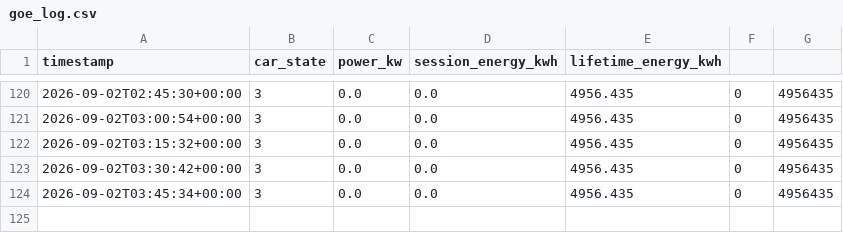
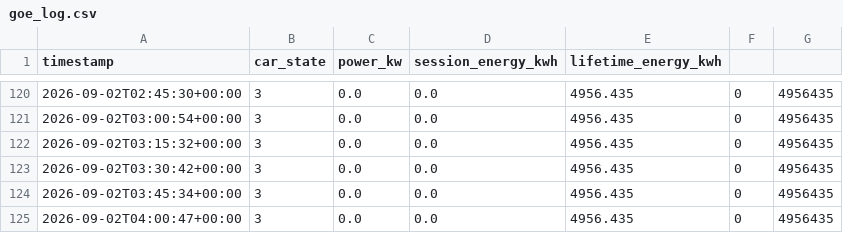
Before and after one commit to Zeikki96/GO-E, a CSV file: goe_log.csv, drawn as a sheet; only a part is shown, gaps mark what is left out.

```diff
--- a/goe_log.csv
+++ b/goe_log.csv
@@ -124 +124,2 @@ timestamp,car_state,power_kw,session_energy_kwh,lifetime_energy_kwh
 2026-09-02T03:45:34+00:00,3,0.0,0.0,4956.435,0,4956435
+2026-09-02T04:00:47+00:00,3,0.0,0.0,4956.435,0,4956435
```
Also changed, not shown: 1 other file.
